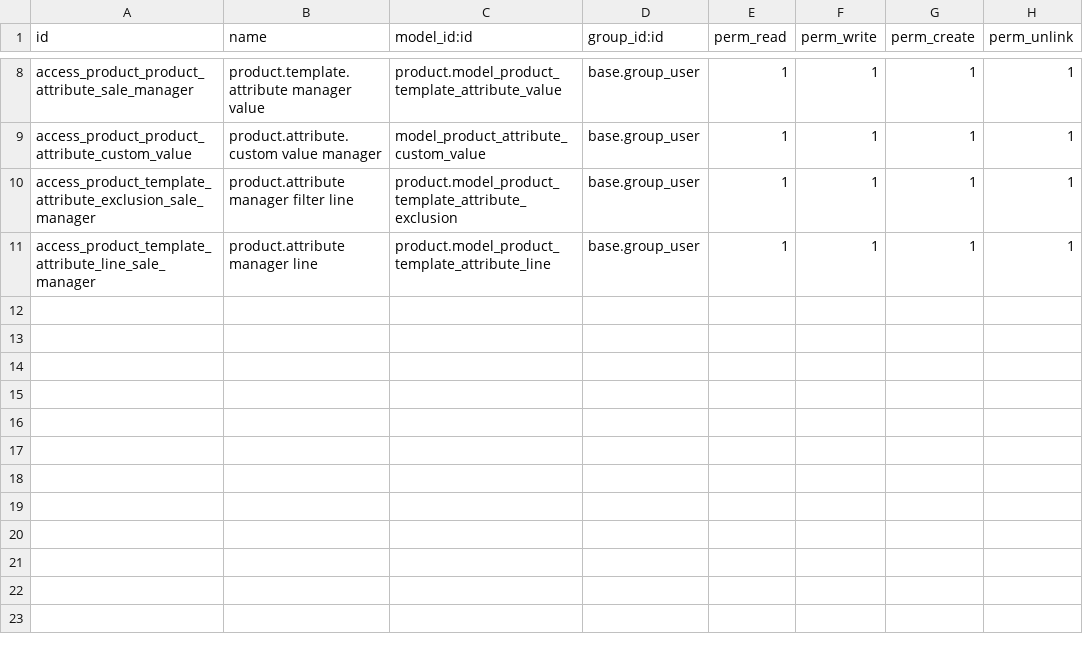
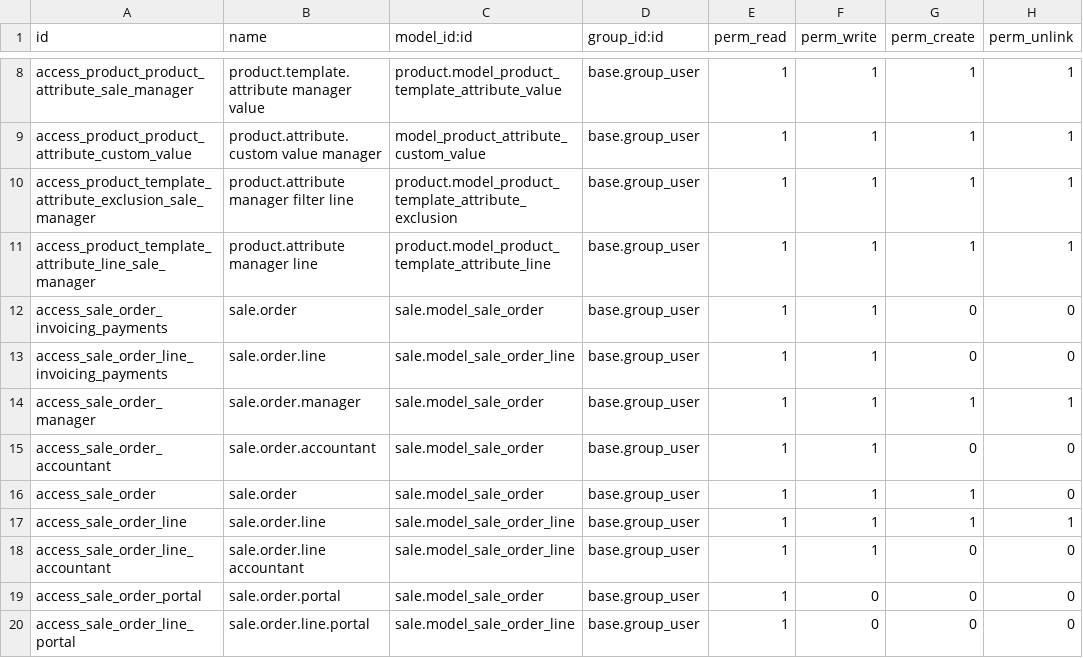
Before and after one commit to dibang99/bds, a CSV file: security/ir.model.access.csv, drawn as a sheet; only a part is shown, gaps mark what is left out.

```diff
--- a/security/ir.model.access.csv
+++ b/security/ir.model.access.csv
@@ -11 +11,10 @@ access_product_template_attribute_exclusion_sale_manager,product.attribute manag
 access_product_template_attribute_line_sale_manager,product.attribute manager line,product.model_product_template_attribute_line,base.group_user,1,1,1,1
+access_sale_order_invoicing_payments,sale.order,sale.model_sale_order,base.group_user,1,1,0,0
+access_sale_order_line_invoicing_payments,sale.order.line,sale.model_sale_order_line,base.group_user,1,1,0,0
+access_sale_order_manager,sale.order.manager,sale.model_sale_order,base.group_user,1,1,1,1
+access_sale_order_accountant,sale.order.accountant,sale.model_sale_order,base.group_user,1,1,0,0
+access_sale_order,sale.order,sale.model_sale_order,base.group_user,1,1,1,0
+access_sale_order_line,sale.order.line,sale.model_sale_order_line,base.group_user,1,1,1,1
+access_sale_order_line_accountant,sale.order.line accountant,sale.model_sale_order_line,base.group_user,1,1,0,0
+access_sale_order_portal,sale.order.portal,sale.model_sale_order,base.group_user,1,0,0,0
+access_sale_order_line_portal,sale.order.line.portal,sale.model_sale_order_line,base.group_user,1,0,0,0
```
Also changed, not shown: 4 other files.
